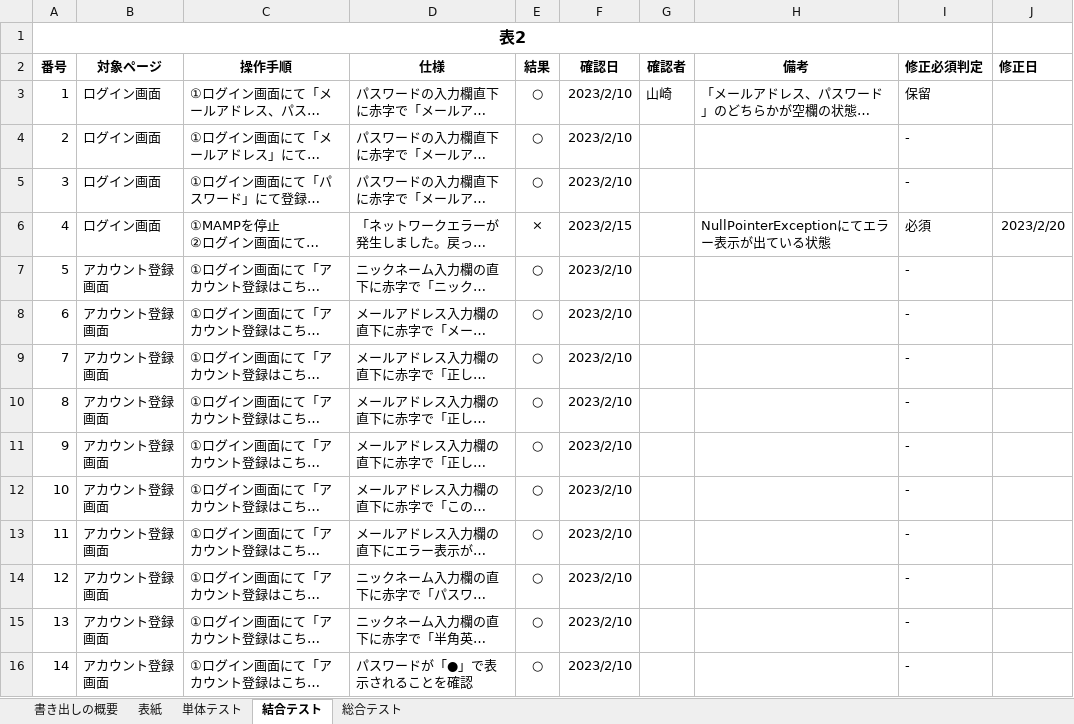
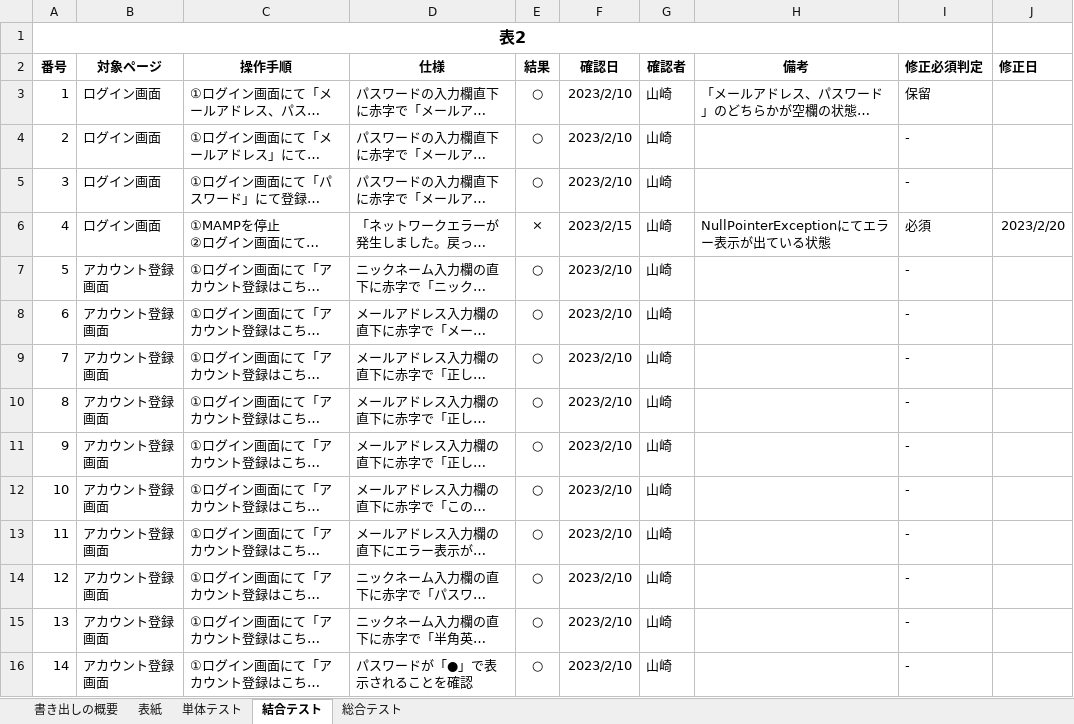
Before and after one commit to yamazakirr/portfolio, an Excel workbook: documents/テスト項目書.xlsx, sheet 結合テスト, drawn as a sheet; only a part is shown; long unchanged cells end in …; values as stored, in another font and other column widths than the file's, no borders; the diff covers the shown part only; the diff names each change by its address in the sheet, - before the commit and + after, or states it on an @@ line.

```diff
--- a/documents/テスト項目書.xlsx (sheet 結合テスト)
+++ b/documents/テスト項目書.xlsx (sheet 結合テスト)
-G4:G16 (確認者): (empty)
+G4:G16 (確認者): 山崎
```
Also changed, not shown: 129 edited cells elsewhere in this sheet, sheet 総合テスト, sheet 単体テスト, sheet 表紙, hidden cells.
